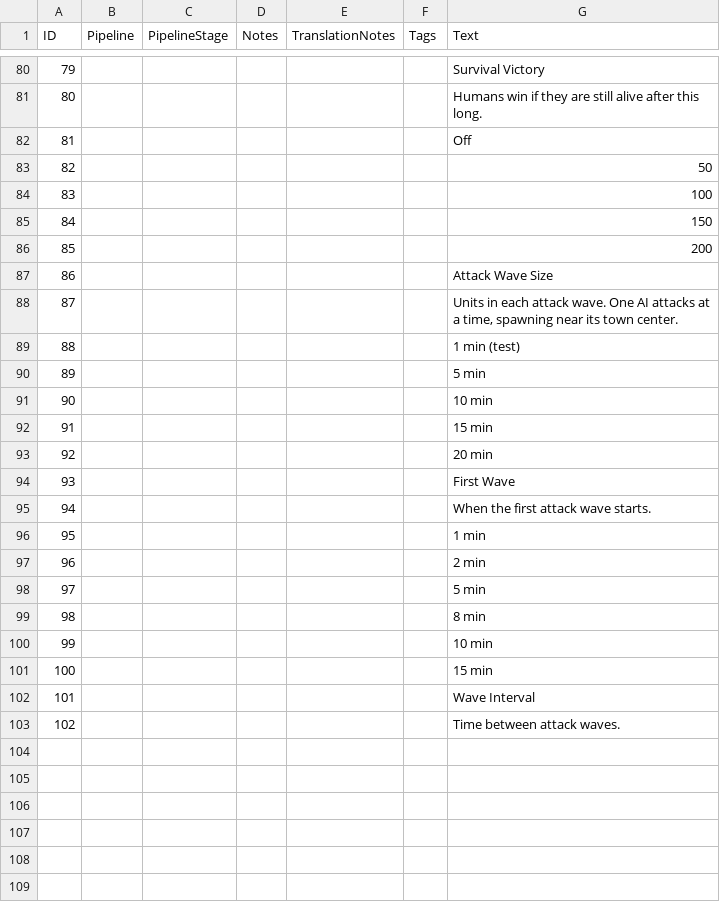
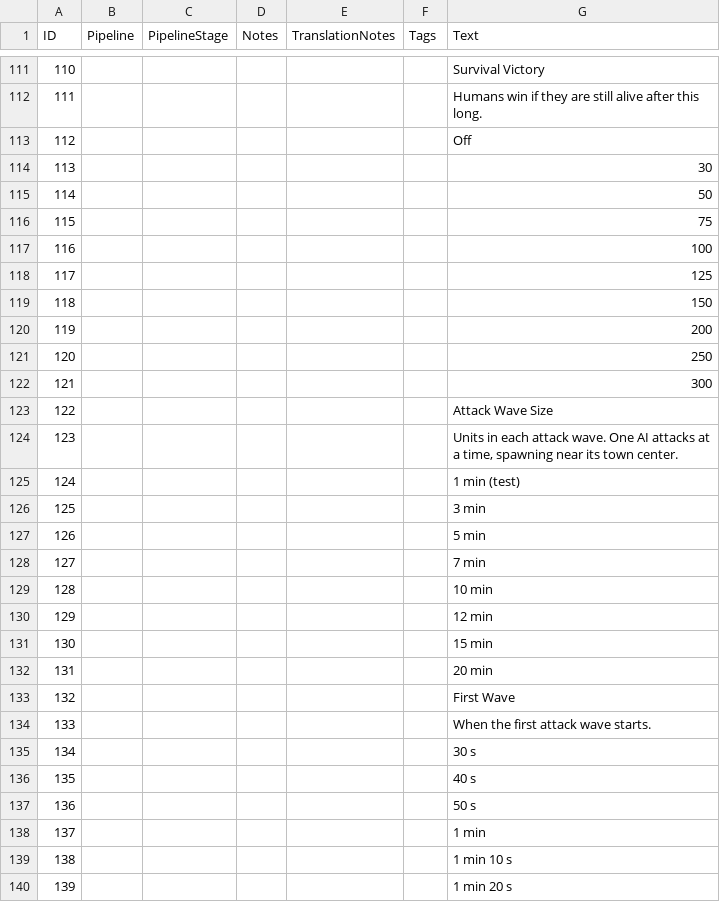
Before and after one commit to Huweicai/aoe4-fortress-mode, a CSV file: fortress_mode/assets/locdb/fortress_mode_en.csv, drawn as a sheet; only a part is shown, gaps mark what is left out; the shorter side is filled out with more unchanged rows; the diff covers the shown part only; the diff names each change by its address in the sheet, - before the commit and + after, or states it on an @@ line.

```diff
--- a/fortress_mode/assets/locdb/fortress_mode_en.csv
+++ b/fortress_mode/assets/locdb/fortress_mode_en.csv
@@ column A (ID) renumbered from row 9 down @@
+row 114: 113 |  |  |  |  |  | 30
+row 116: 115 |  |  |  |  |  | 75
+row 118: 117 |  |  |  |  |  | 125
+row 121: 120 |  |  |  |  |  | 250
+row 122: 121 |  |  |  |  |  | 300
+row 126: 125 |  |  |  |  |  | 3 min
+row 128: 127 |  |  |  |  |  | 7 min
+row 130: 129 |  |  |  |  |  | 12 min
+row 135: 134 |  |  |  |  |  | 30 s
+row 136: 135 |  |  |  |  |  | 40 s
+row 137: 136 |  |  |  |  |  | 50 s
+row 139: 138 |  |  |  |  |  | 1 min 10 s
+row 140: 139 |  |  |  |  |  | 1 min 20 s
```
Also changed, not shown: 35 added rows and 7 edited cells elsewhere in this file, fortress_mode/assets/locdb/fortress_mode_zh-hans.csv, 6 other files.
